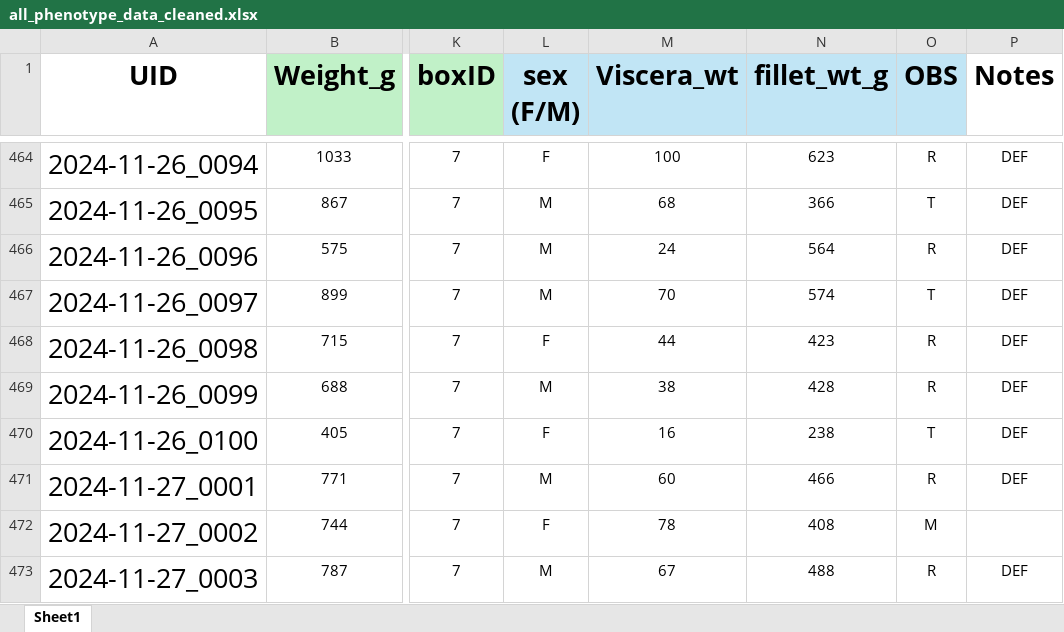
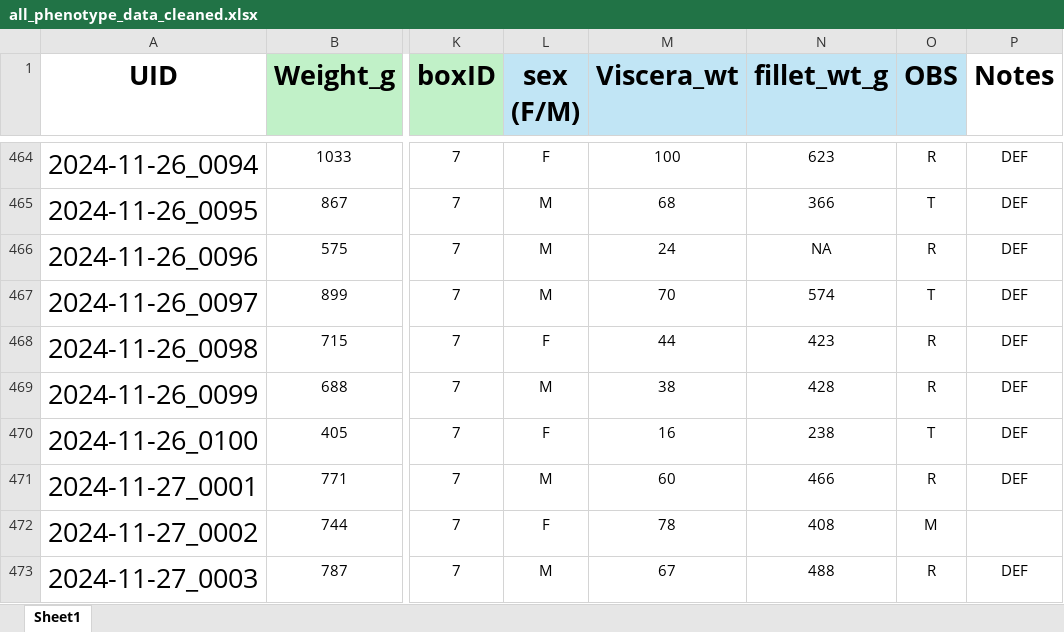
Before and after one commit to GGlivePh/PLF, an Excel workbook: all_phenotype_data_cleaned.xlsx, sheet Sheet1, drawn as a sheet; only a part is shown, gaps mark what is left out; values as stored, in another font and other column widths than the file's, no borders; the diff names each change by its address in the sheet, - before the commit and + after, or states it on an @@ line.

Commit message:
Add files via upload

```diff
--- a/all_phenotype_data_cleaned.xlsx (sheet Sheet1)
+++ b/all_phenotype_data_cleaned.xlsx (sheet Sheet1)
-N466 (fillet_wt_g): 564
+N466 (fillet_wt_g): NA
```
